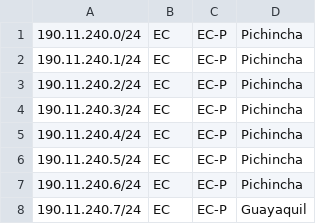
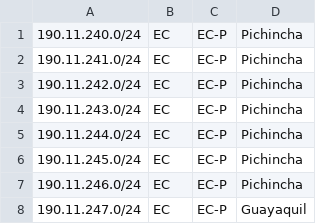
Before and after one commit to ElyLorena/Geofeed, a CSV file: Geofeed.csv, drawn as a sheet.

Commit message:
Update Geofeed.csv

```diff
--- a/Geofeed.csv
+++ b/Geofeed.csv
@@ -1,8 +1,8 @@
 190.11.240.0/24,EC,EC-P,Pichincha
-190.11.240.1/24,EC,EC-P,Pichincha
-190.11.240.2/24,EC,EC-P,Pichincha
-190.11.240.3/24,EC,EC-P,Pichincha
-190.11.240.4/24,EC,EC-P,Pichincha
-190.11.240.5/24,EC,EC-P,Pichincha
-190.11.240.6/24,EC,EC-P,Pichincha
-190.11.240.7/24,EC,EC-P,Guayaquil
+190.11.241.0/24,EC,EC-P,Pichincha
+190.11.242.0/24,EC,EC-P,Pichincha
+190.11.243.0/24,EC,EC-P,Pichincha
+190.11.244.0/24,EC,EC-P,Pichincha
+190.11.245.0/24,EC,EC-P,Pichincha
+190.11.246.0/24,EC,EC-P,Pichincha
+190.11.247.0/24,EC,EC-P,Guayaquil
```
